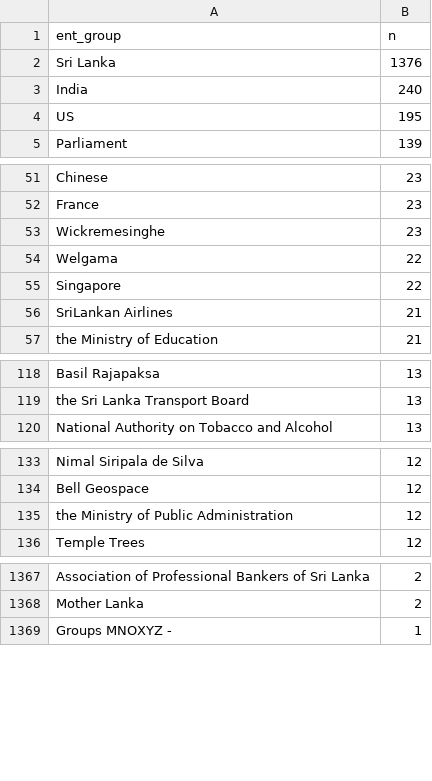
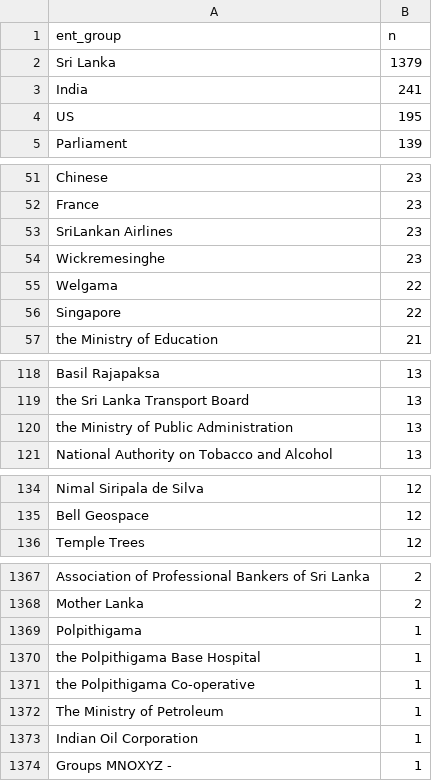
Before and after one commit to nuuuwan/news_lk2, a TSV file: trending.tsv, drawn as a sheet; only a part is shown, gaps mark what is left out; the diff covers the shown part only.

Commit message:
Updated data Sun Jun 26 10:29:25 UTC 2022

```diff
--- a/trending.tsv
+++ b/trending.tsv
@@ -1,4 +1,4 @@
 ent_group	n
-Sri Lanka	1376
-India	240
+Sri Lanka	1379
+India	241
 US	195
@@ -52,2 +52,3 @@ Chinese	23
 France	23
+SriLankan Airlines	23
 Wickremesinghe	23
@@ -55,3 +56,2 @@ Welgama	22
 Singapore	22
-SriLankan Airlines	21
 the Ministry of Education	21
@@ -119,2 +119,3 @@ Basil Rajapaksa	13
 the Sri Lanka Transport Board	13
+the Ministry of Public Administration	13
 National Authority on Tobacco and Alcohol	13
@@ -134,3 +135,2 @@ Nimal Siripala de Silva	12
 Bell Geospace	12
-the Ministry of Public Administration	12
 Temple Trees	12
@@ -1368,2 +1368,7 @@ Association of Professional Bankers of Sri Lanka	2
 Mother Lanka	2
+Polpithigama	1
+the Polpithigama Base Hospital	1
+the Polpithigama Co-operative	1
+The Ministry of Petroleum	1
+Indian Oil Corporation	1
 Groups MNOXYZ -	1
```
Also changed, not shown: 1 edited cell elsewhere in this file, 9 other files.
